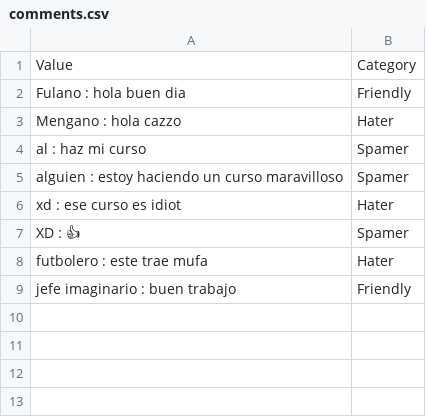
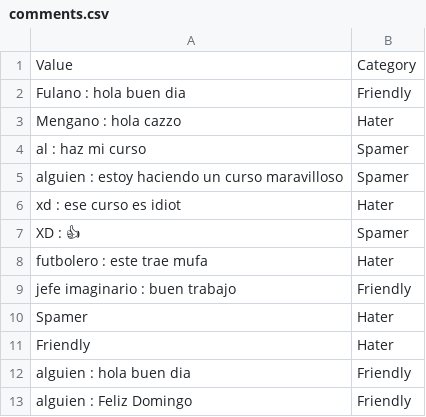
Before and after one commit to martina-pauer/clasify, a CSV file: data/users/comments.csv, drawn as a sheet.

```diff
--- a/data/users/comments.csv
+++ b/data/users/comments.csv
@@ -9 +9,5 @@ futbolero : este trae mufa,Hater
 jefe imaginario : buen trabajo,Friendly
+Spamer,Hater
+Friendly,Hater
+alguien : hola buen dia,Friendly
+alguien : Feliz Domingo,Friendly
```
Also changed, not shown: 2 other files.
